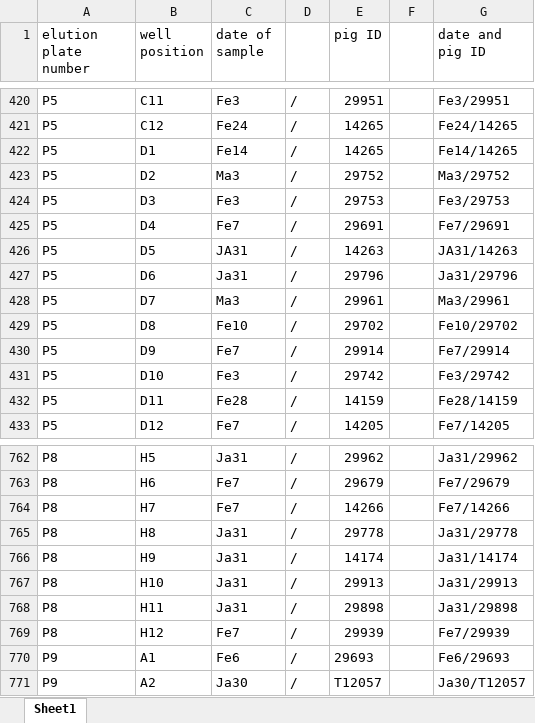
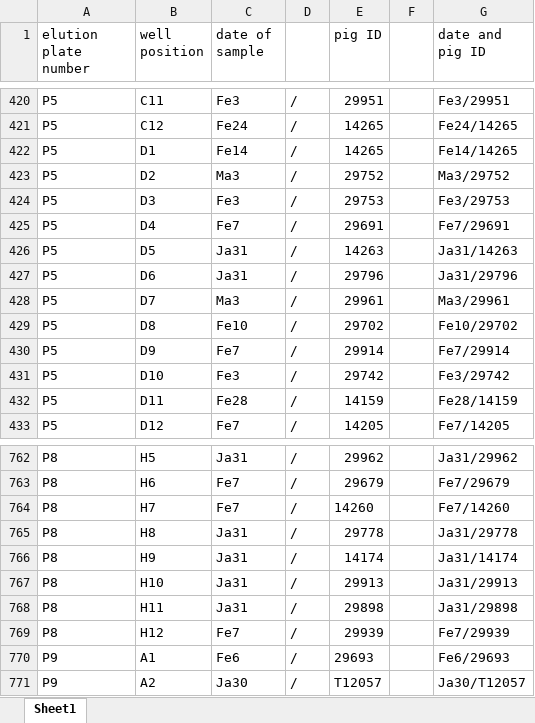
Before and after one commit to koadman/metapigs, an Excel workbook: source_data/DNA_plates.xlsx, sheet Sheet1, drawn as a sheet; only a part is shown, gaps mark what is left out; values as stored, in another font and other column widths than the file's, no borders; the diff names each change by its address in the sheet, - before the commit and + after, or states it on an @@ line.

```diff
--- a/source_data/DNA_plates.xlsx (sheet Sheet1)
+++ b/source_data/DNA_plates.xlsx (sheet Sheet1)
-C426 (date of sample): JA31
+C426 (date of sample): Ja31
-G426 (date and pig ID): JA31/14263
+G426 (date and pig ID): Ja31/14263
-E764 (pig ID): 14266
+E764 (pig ID): 14260
-G764 (date and pig ID): Fe7/14266
+G764 (date and pig ID): Fe7/14260
```
Also changed, not shown: source_data/pigs_samples_IDs_for_NCBI.xlsx, 1 other file.
